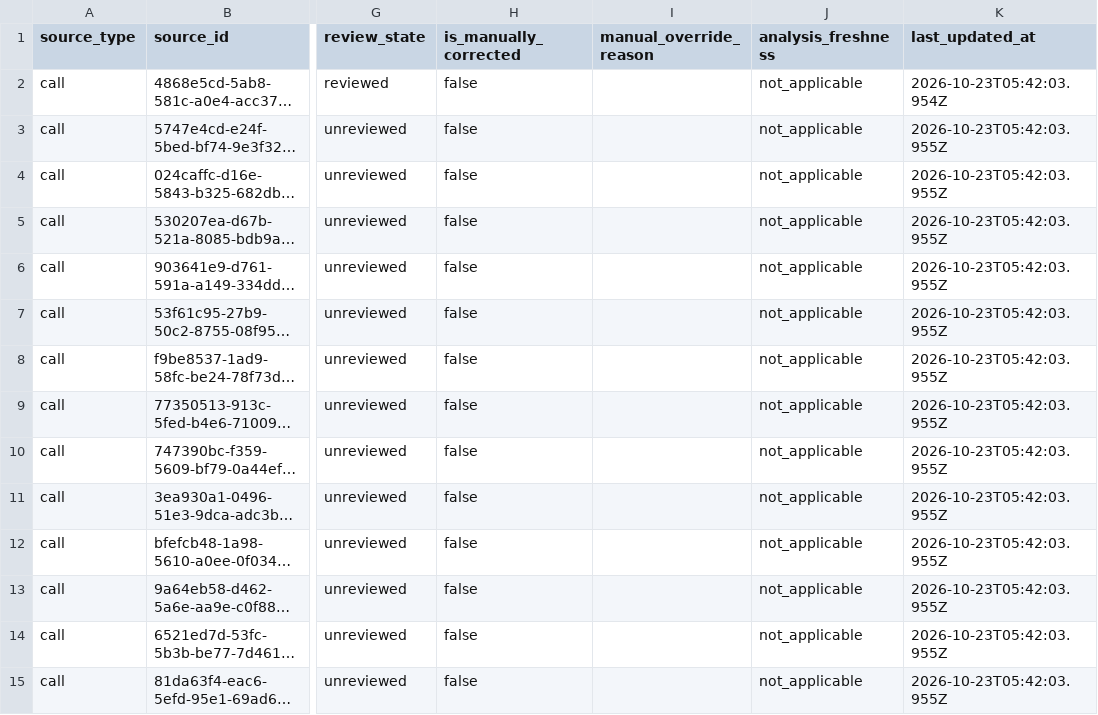
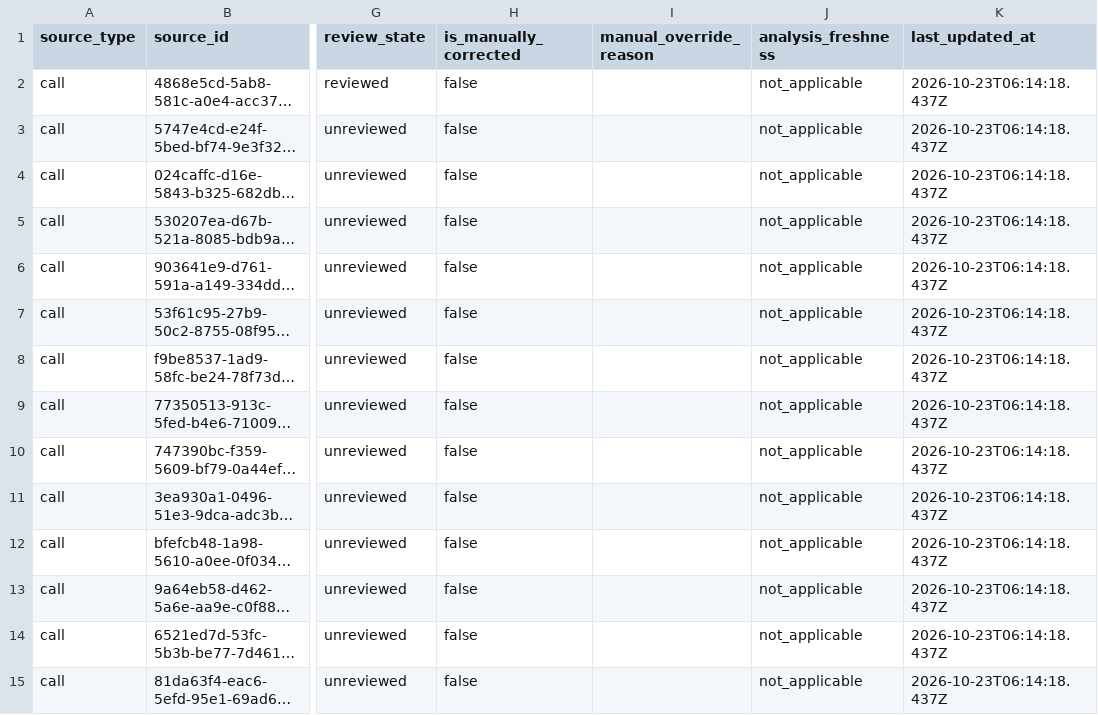
Before and after one commit to Blessan-Corley/Hackathon, a CSV file: exports/manifest.csv, drawn as a sheet; only a part is shown, gaps mark what is left out; long unchanged cells end in …; the diff covers the shown part only; the diff names each change by its address in the sheet, - before the commit and + after, or states it on an @@ line.

```diff
--- a/exports/manifest.csv
+++ b/exports/manifest.csv
-K2 (last_updated_at): 2026-10-23T05:42:03.954Z
+K2 (last_updated_at): 2026-10-23T06:14:18.437Z
-K3:K15 (last_updated_at): 2026-10-23T05:42:03.955Z
+K3:K15 (last_updated_at): 2026-10-23T06:14:18.437Z
```
Also changed, not shown: 30 edited cells elsewhere in this file, 58 other files.
